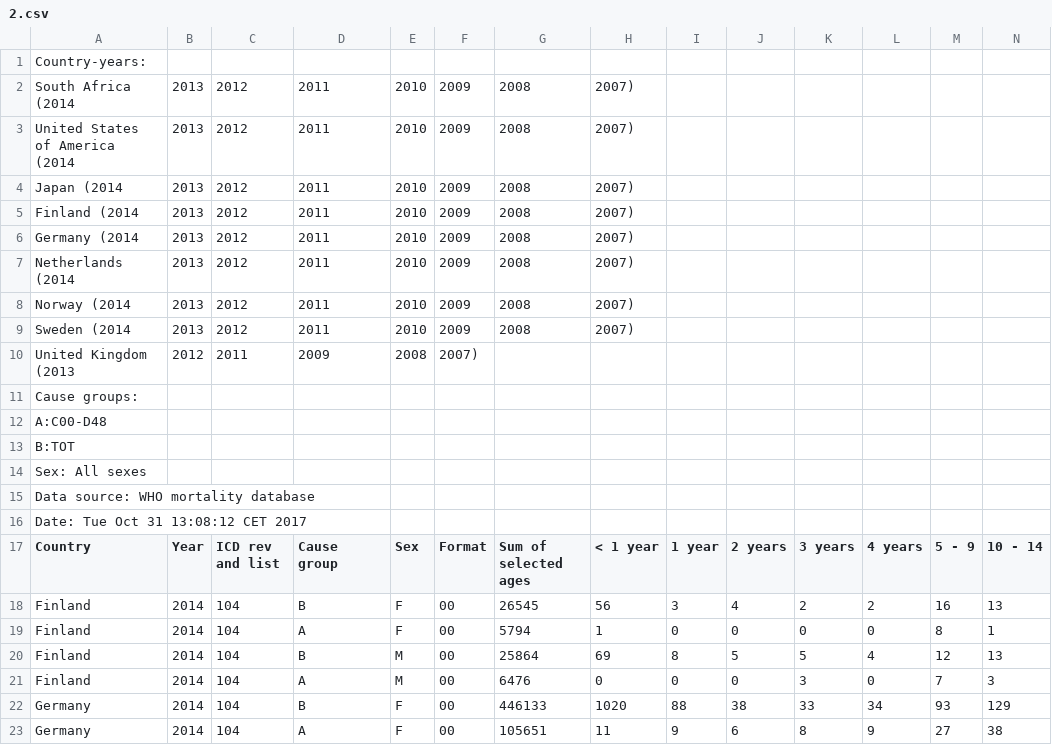
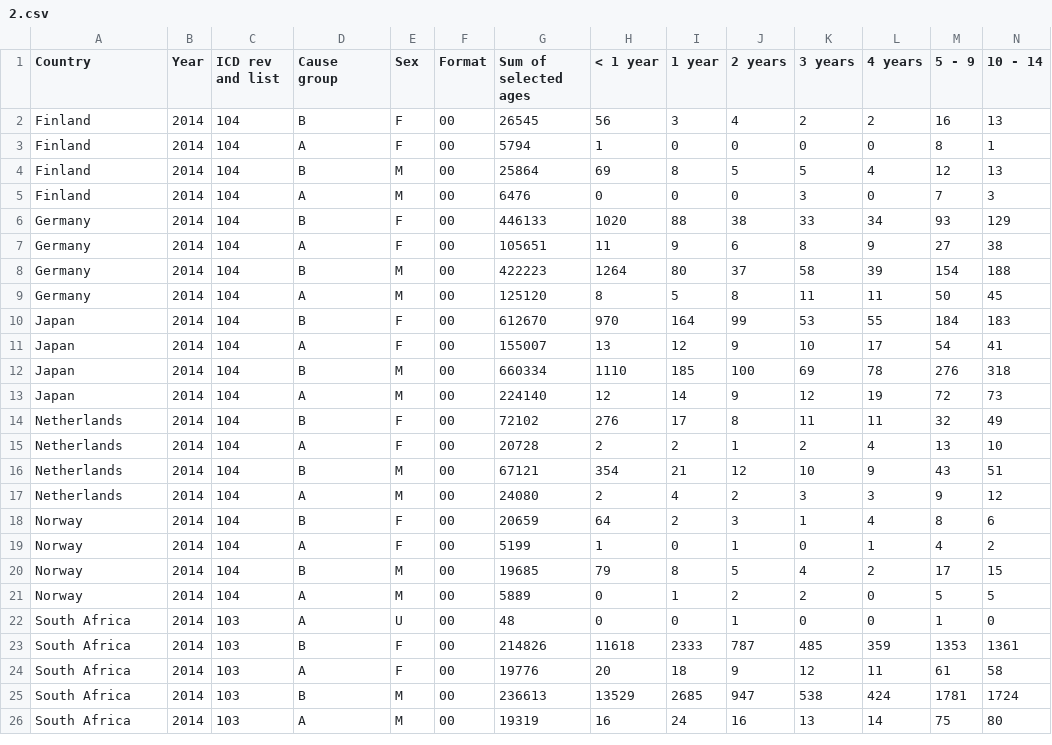
Before and after one commit to Qwinpin/qwinpin.github.io, a CSV file: some_stuff/2.csv, drawn as a sheet; only a part is shown; the shorter side is filled out with more unchanged rows; rows hold the shown columns only; the diff names each change by its address in the sheet, - before the commit and + after, or states it on an @@ line.

```diff
--- a/some_stuff/2.csv
+++ b/some_stuff/2.csv
-row 1: Country-years:
-row 2: South Africa (2014 | 2013 | 2012 | 2011 | 2010 | 2009 | 2008 | 2007)
-row 3: United States of America (2014 | 2013 | 2012 | 2011 | 2010 | 2009 | 2008 | 2007)
-row 4: Japan (2014 | 2013 | 2012 | 2011 | 2010 | 2009 | 2008 | 2007)
-row 5: Finland (2014 | 2013 | 2012 | 2011 | 2010 | 2009 | 2008 | 2007)
-row 6: Germany (2014 | 2013 | 2012 | 2011 | 2010 | 2009 | 2008 | 2007)
-row 7: Netherlands (2014 | 2013 | 2012 | 2011 | 2010 | 2009 | 2008 | 2007)
-row 8: Norway (2014 | 2013 | 2012 | 2011 | 2010 | 2009 | 2008 | 2007)
-row 9: Sweden (2014 | 2013 | 2012 | 2011 | 2010 | 2009 | 2008 | 2007)
-row 10: United Kingdom (2013 | 2012 | 2011 | 2009 | 2008 | 2007)
-row 11: Cause groups:
-row 12: A:C00-D48
-row 13: B:TOT
-row 14: Sex: All sexes
-row 15: Data source: WHO mortality database
-row 16: Date: Tue Oct 31 13:08:12 CET 2017
```
Also changed, not shown: 50 other files.
